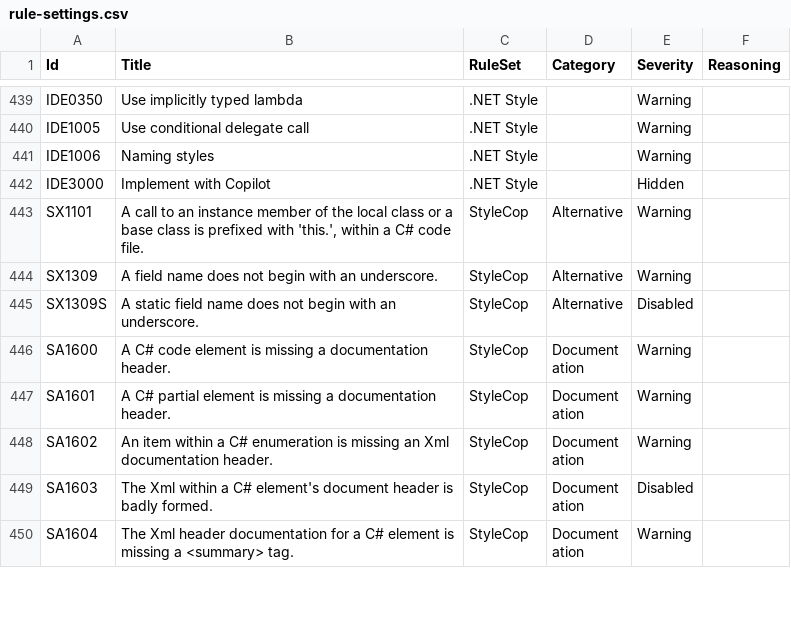
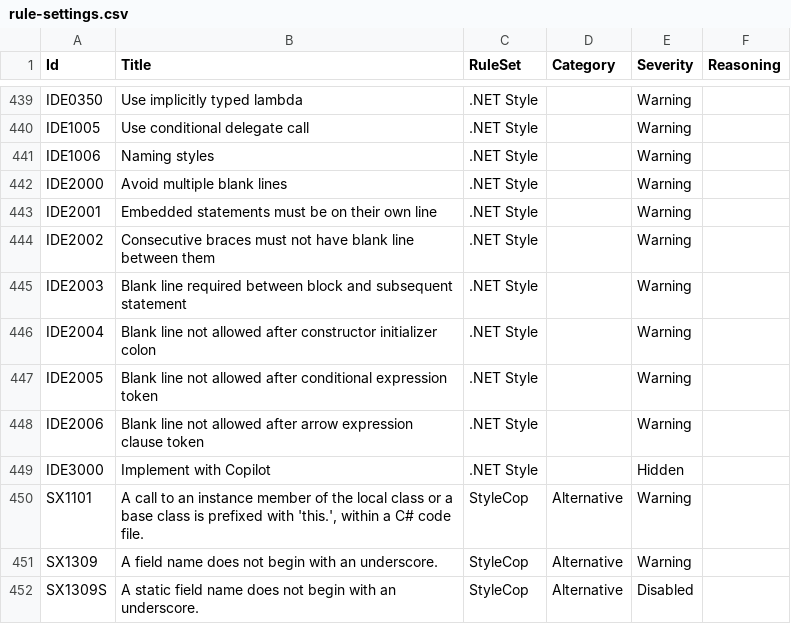
Before and after one commit to lancra/dotnet-analyzers, a CSV file: data-sets/rule-settings.csv, drawn as a sheet; only a part is shown, gaps mark what is left out; the shorter side is filled out with more unchanged rows; the diff names each change by its address in the sheet, - before the commit and + after, or states it on an @@ line.

```diff
--- a/data-sets/rule-settings.csv
+++ b/data-sets/rule-settings.csv
+row 442: IDE2000 | Avoid multiple blank lines | .NET Style |  | Warning
+row 443: IDE2001 | Embedded statements must be on their own line | .NET Style |  | Warning
+row 444: IDE2002 | Consecutive braces must not have blank line between them | .NET Style |  | Warning
+row 445: IDE2003 | Blank line required between block and subsequent statement | .NET Style |  | Warning
+row 446: IDE2004 | Blank line not allowed after constructor initializer colon | .NET Style |  | Warning
+row 447: IDE2005 | Blank line not allowed after conditional expression token | .NET Style |  | Warning
+row 448: IDE2006 | Blank line not allowed after arrow expression clause token | .NET Style |  | Warning
```
Also changed, not shown: data-sets/option-settings.csv, 1 other file.
